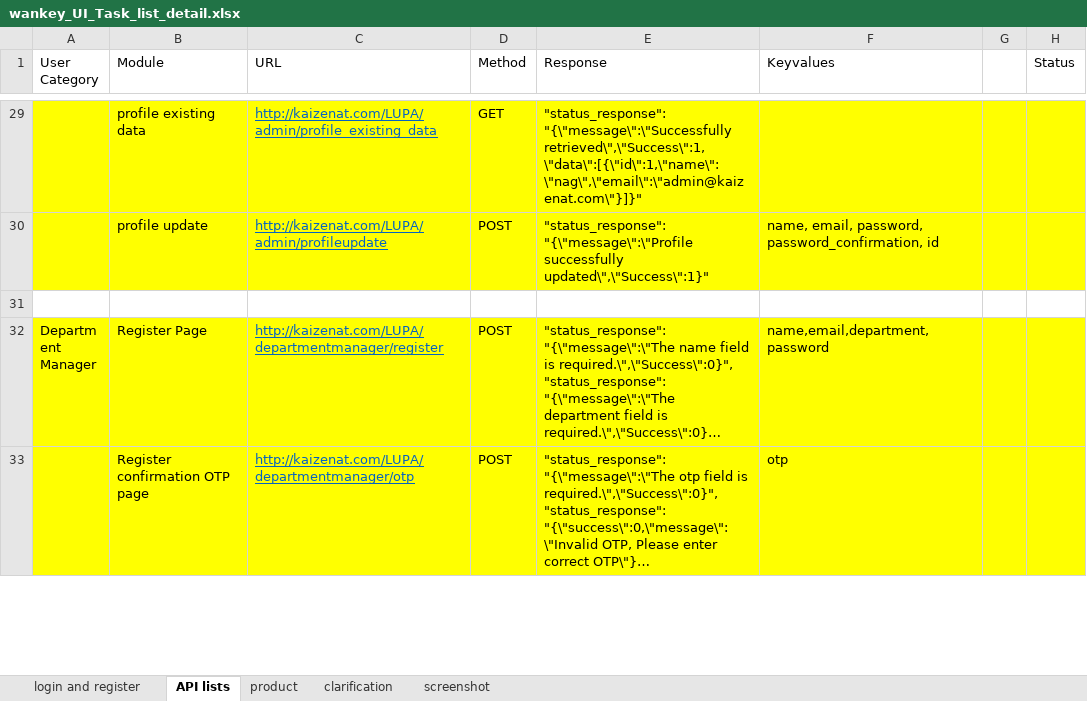
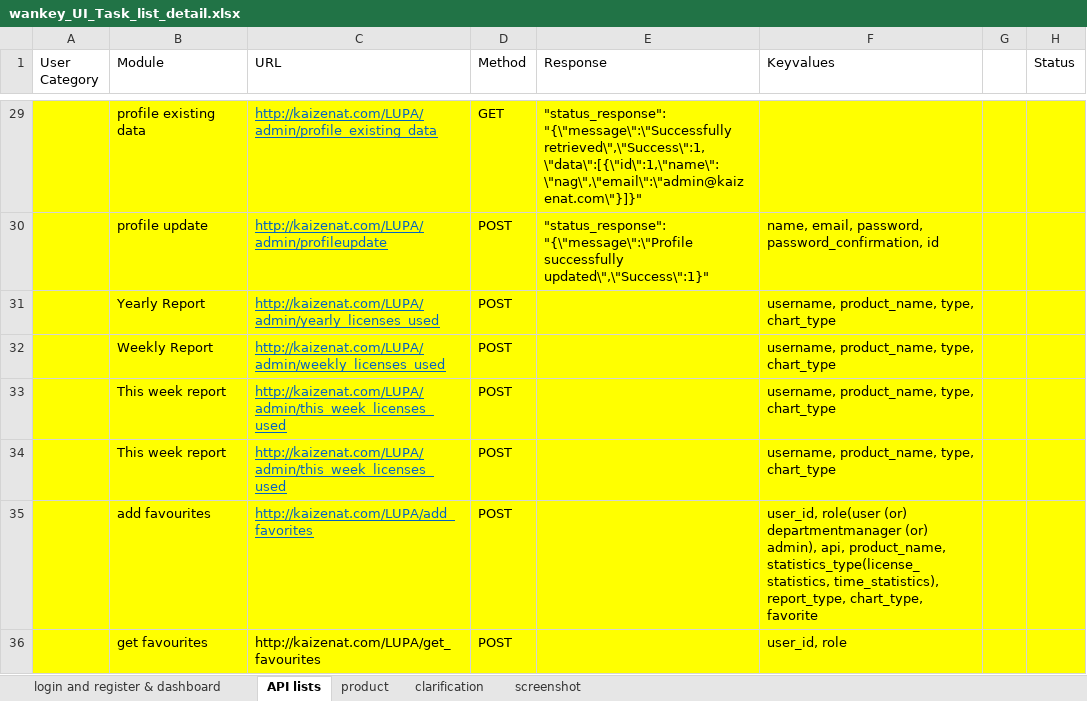
Before and after one commit to mehernayan/Lupa, an Excel workbook: assets/wankey_UI_Task_list_detail.xlsx, sheet API lists, drawn as a sheet; only a part is shown, gaps mark what is left out; the shorter side is filled out with more unchanged rows; long unchanged cells end in …; values as stored, in another font and other column widths than the file's, no borders; the diff covers the shown part only; the diff names each change by its address in the sheet, - before the commit and + after, or states it on an @@ line.

Commit message:
Update wankey_UI_Task_list_detail.xlsx

```diff
--- a/assets/wankey_UI_Task_list_detail.xlsx (sheet API lists)
+++ b/assets/wankey_UI_Task_list_detail.xlsx (sheet API lists)
-sheet tab: login and register
+sheet tab: login and register & dashboard
+row 31:  | Yearly Report | http://kaizenat.com/LUPA/admin/yearly_licenses_used | POST |  | username, product_name, type, chart_type
+row 32:  | Weekly Report | http://kaizenat.com/LUPA/admin/weekly_licenses_used | POST |  | username, product_name, type, chart_type
+row 33:  | This week report | http://kaizenat.com/LUPA/admin/this_week_licenses_used | POST |  | username, product_name, type, chart_type
+row 34:  | This week report | http://kaizenat.com/LUPA/admin/this_week_licenses_used | POST |  | username, product_name, type, chart_type
+row 35:  | add favourites | http://kaizenat.com/LUPA/add_favorites | POST |  | user_id, role(user (or) departmentmanager (or) admin), api, product_name, statistics_type(license_statistics, time_statistics), report_type, chart_type, favorite
+row 36:  | get favourites | http://kaizenat.com/LUPA/get_favourites | POST |  | user_id, role
```
Also changed, not shown: 25 added rows elsewhere in this sheet, sheet login and register & dashboard.
